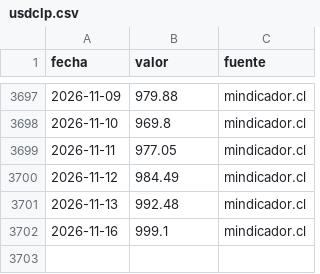
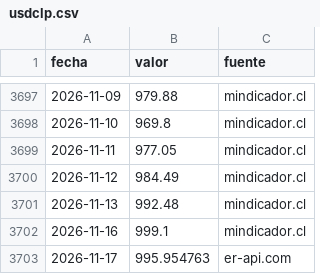
Before and after one commit to cherrera0001/radar-dolar-cl, a CSV file: data/series/usdclp.csv, drawn as a sheet; only a part is shown, gaps mark what is left out; the diff names each change by its address in the sheet, - before the commit and + after, or states it on an @@ line.

```diff
--- a/data/series/usdclp.csv
+++ b/data/series/usdclp.csv
+row 3703: 2026-11-17 | 995.954763 | er-api.com
```
Also changed, not shown: 1 other file.
